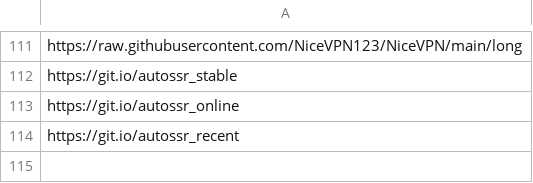
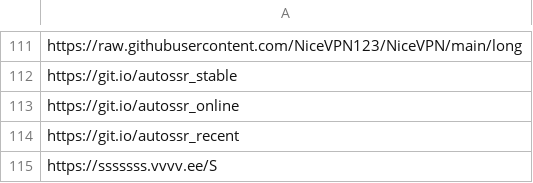
Before and after one commit to jagger235711/V2rayCollector, a CSV file: resource/subList.csv, drawn as a sheet; only a part is shown, gaps mark what is left out.

Commit message:
Update subList.csv

```diff
--- a/resource/subList.csv
+++ b/resource/subList.csv
@@ -114 +114,2 @@ https://git.io/autossr_online
 https://git.io/autossr_recent
+https://sssssss.vvvv.ee/S
```
